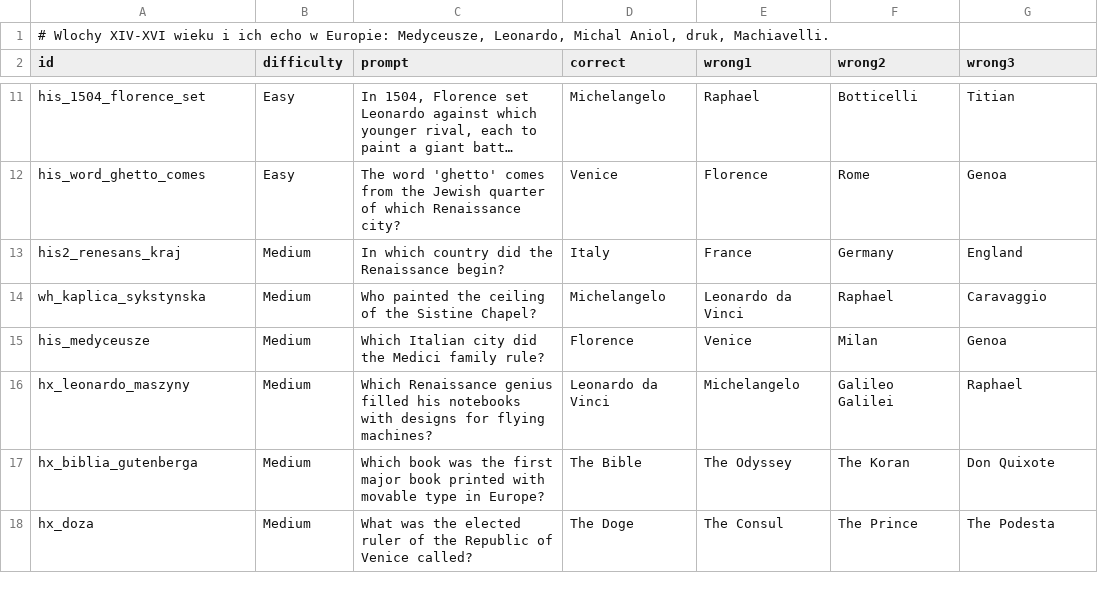
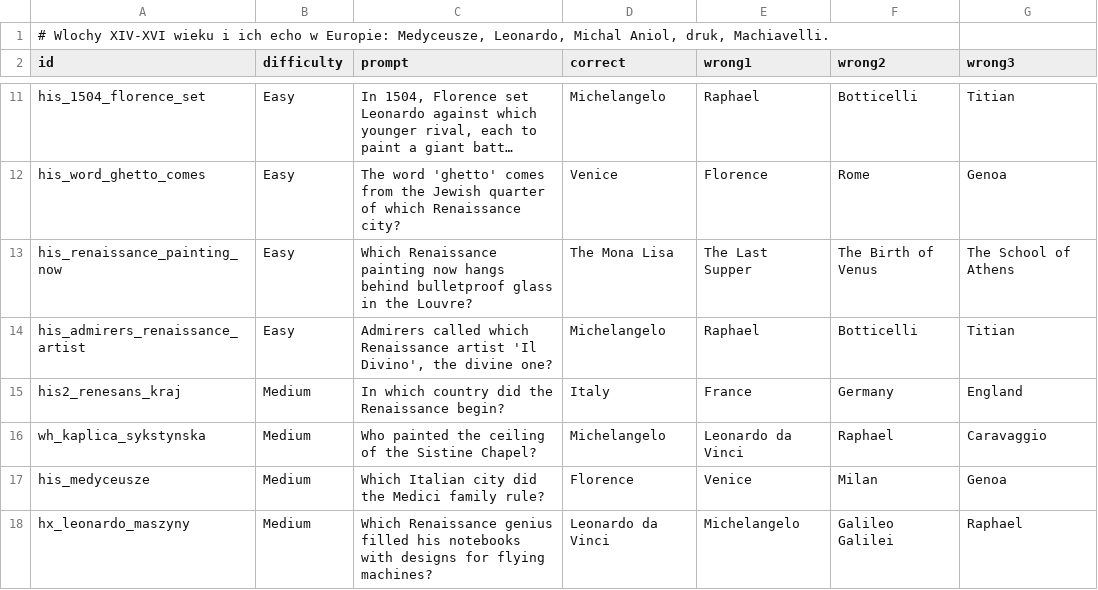
Before and after one commit to AdrianPie/WisdomBound, a TSV file: domain/quizbank/history/early_modern/renaissance.tsv, drawn as a sheet; only a part is shown, gaps mark what is left out; the shorter side is filled out with more unchanged rows; long unchanged cells end in …; the diff names each change by its address in the sheet, - before the commit and + after, or states it on an @@ line.

```diff
--- a/domain/quizbank/history/early_modern/renaissance.tsv
+++ b/domain/quizbank/history/early_modern/renaissance.tsv
+row 13: his_renaissance_painting_now | Easy | Which Renaissance painting now hangs behind bulletproof glass in the Louvre? | The Mona Lisa | The Last Supper | The Birth of Venus | The School of Athens
+row 14: his_admirers_renaissance_artist | Easy | Admirers called which Renaissance artist 'Il Divino', the divine one? | Michelangelo | Raphael | Botticelli | Titian
```
Also changed, not shown: domain/quizbank/history/antiquity/ancient_egypt.tsv, domain/quizbank/history/antiquity/ancient_persia.tsv, 54 other files.
